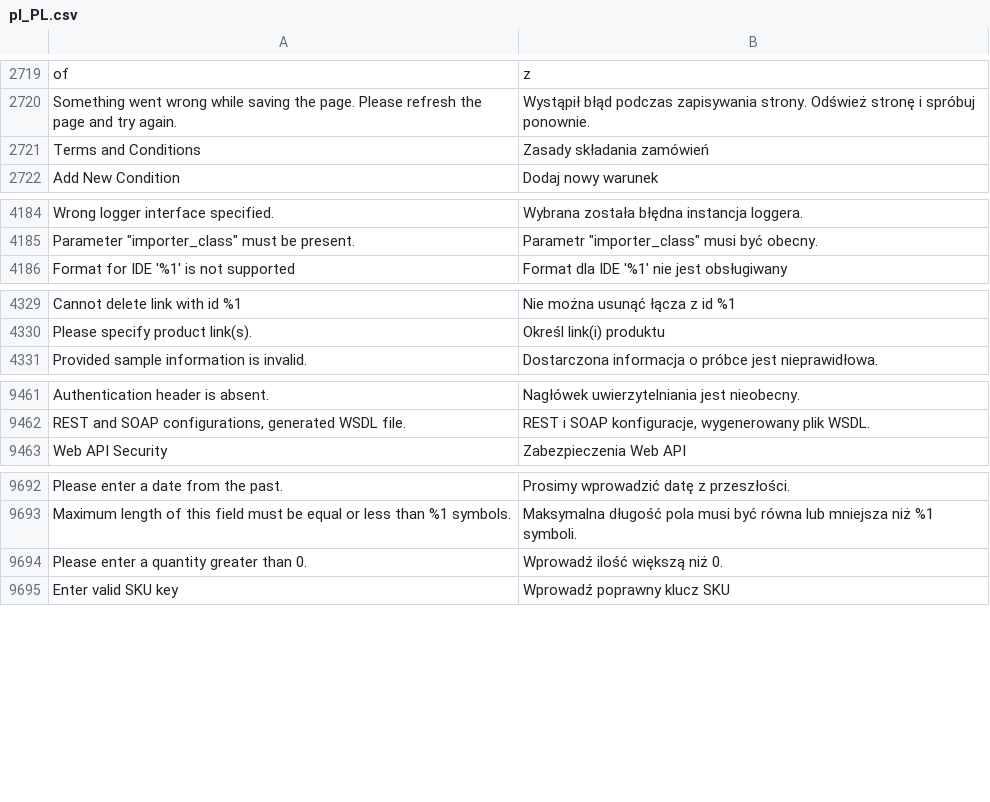
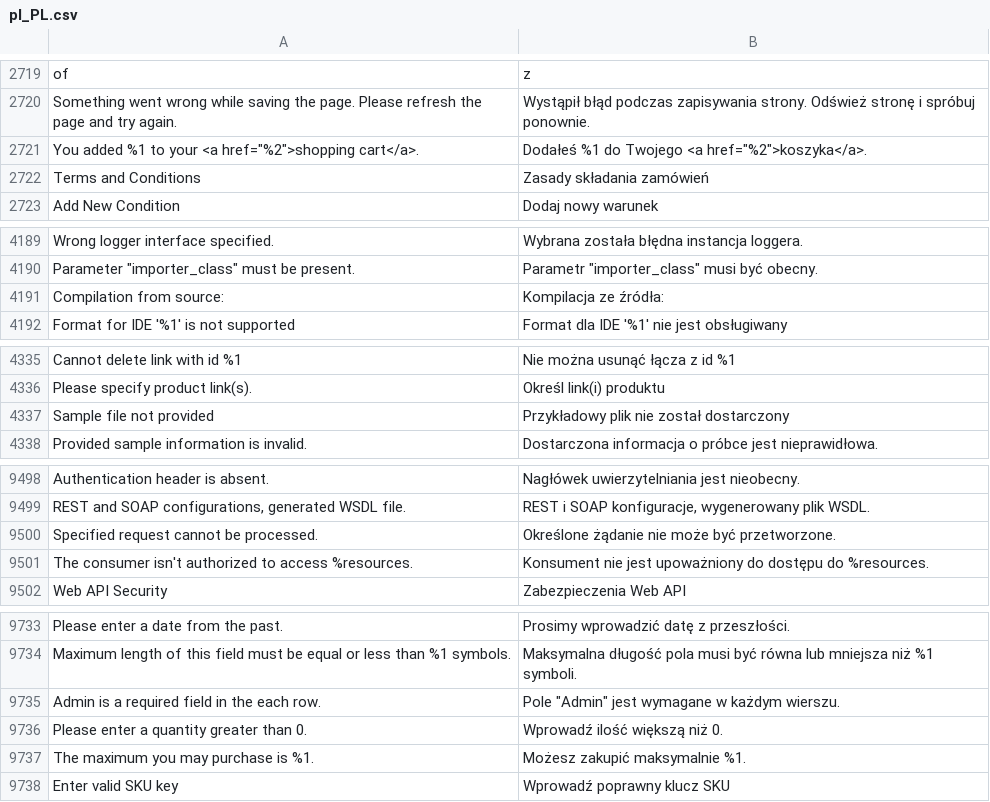
Before and after one commit to magento-l10n/language-pl_PL, a CSV file: pl_PL.csv, drawn as a sheet; only a part is shown, gaps mark what is left out; the diff covers the shown part only; the diff names each change by its address in the sheet, - before the commit and + after, or states it on an @@ line.

```diff
--- a/pl_PL.csv
+++ b/pl_PL.csv
+row 2721: You added %1 to your <a href="%2">shopping cart</a>. | Dodałeś %1 do Twojego <a href="%2">koszyka</a>.
+row 4191: Compilation from source: | Kompilacja ze źródła:
+row 4337: Sample file not provided | Przykładowy plik nie został dostarczony
+row 9500: Specified request cannot be processed. | Określone żądanie nie może być przetworzone.
+row 9501: The consumer isn't authorized to access %resources. | Konsument nie jest upoważniony do dostępu do %resources.
+row 9735: Admin is a required field in the each row. | Pole "Admin" jest wymagane w każdym wierszu.
+row 9737: The maximum you may purchase is %1. | Możesz zakupić maksymalnie %1.
```
Also changed, not shown: 36 added rows and 1 edited cell elsewhere in this file, 1 other file.
